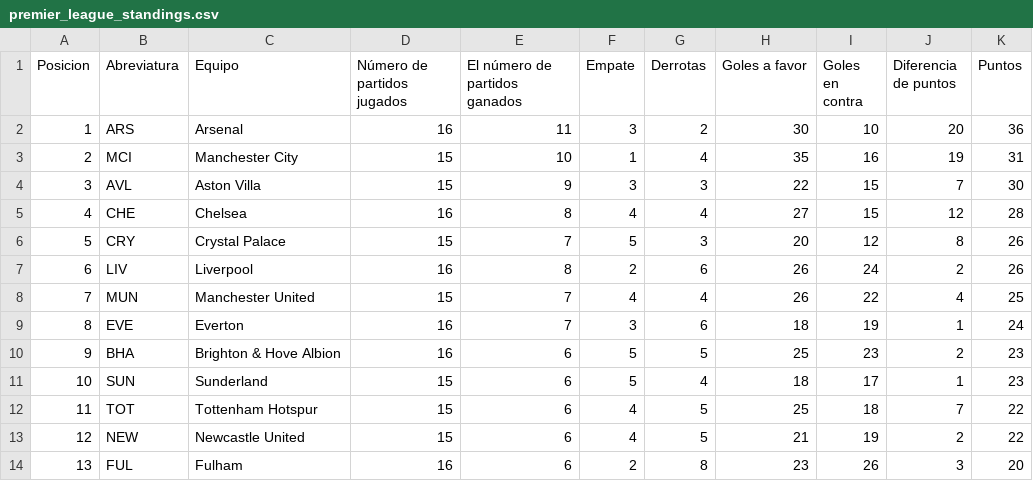
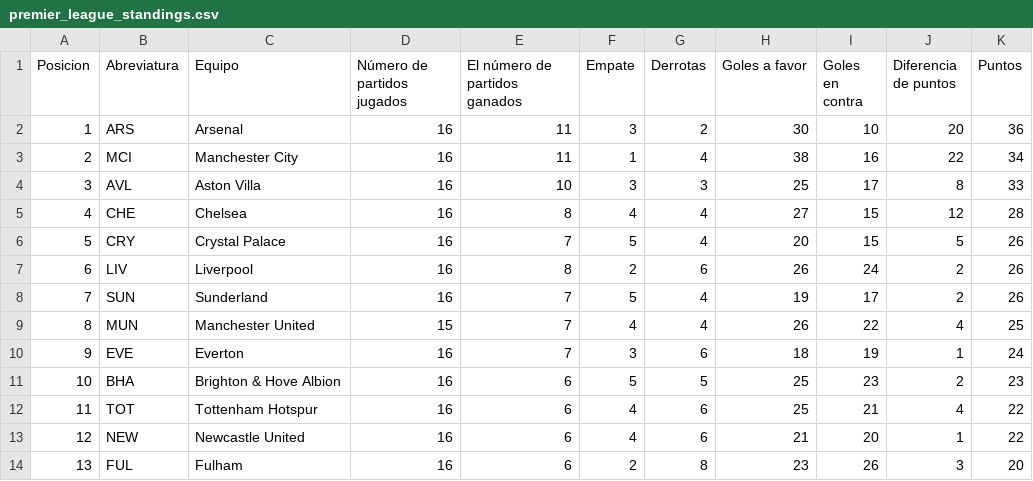
Before and after one commit to AndresPlazas19931504/scrapper-deportes-devops, a CSV file: data/premier_league_standings.csv, drawn as a sheet; only a part is shown; the diff covers the shown part only.

```diff
--- a/data/premier_league_standings.csv
+++ b/data/premier_league_standings.csv
@@ -2,13 +2,13 @@ Posicion,Abreviatura,Equipo,Número de partidos jugados,El número de partidos g
 1,ARS,Arsenal,16,11,3,2,30,10,20,36
-2,MCI,Manchester City,15,10,1,4,35,16,19,31
-3,AVL,Aston Villa,15,9,3,3,22,15,7,30
+2,MCI,Manchester City,16,11,1,4,38,16,22,34
+3,AVL,Aston Villa,16,10,3,3,25,17,8,33
 4,CHE,Chelsea,16,8,4,4,27,15,12,28
-5,CRY,Crystal Palace,15,7,5,3,20,12,8,26
+5,CRY,Crystal Palace,16,7,5,4,20,15,5,26
 6,LIV,Liverpool,16,8,2,6,26,24,2,26
-7,MUN,Manchester United,15,7,4,4,26,22,4,25
-8,EVE,Everton,16,7,3,6,18,19,1,24
-9,BHA,Brighton & Hove Albion,16,6,5,5,25,23,2,23
-10,SUN,Sunderland,15,6,5,4,18,17,1,23
-11,TOT,Tottenham Hotspur,15,6,4,5,25,18,7,22
-12,NEW,Newcastle United,15,6,4,5,21,19,2,22
+7,SUN,Sunderland,16,7,5,4,19,17,2,26
+8,MUN,Manchester United,15,7,4,4,26,22,4,25
+9,EVE,Everton,16,7,3,6,18,19,1,24
+10,BHA,Brighton & Hove Albion,16,6,5,5,25,23,2,23
+11,TOT,Tottenham Hotspur,16,6,4,6,25,21,4,22
+12,NEW,Newcastle United,16,6,4,6,21,20,1,22
 13,FUL,Fulham,16,6,2,8,23,26,3,20
```
Also changed, not shown: 35 edited cells elsewhere in this file.
